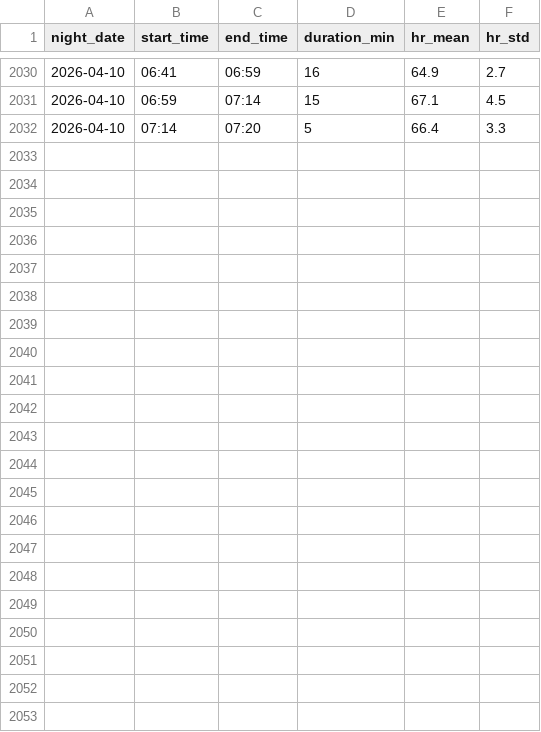
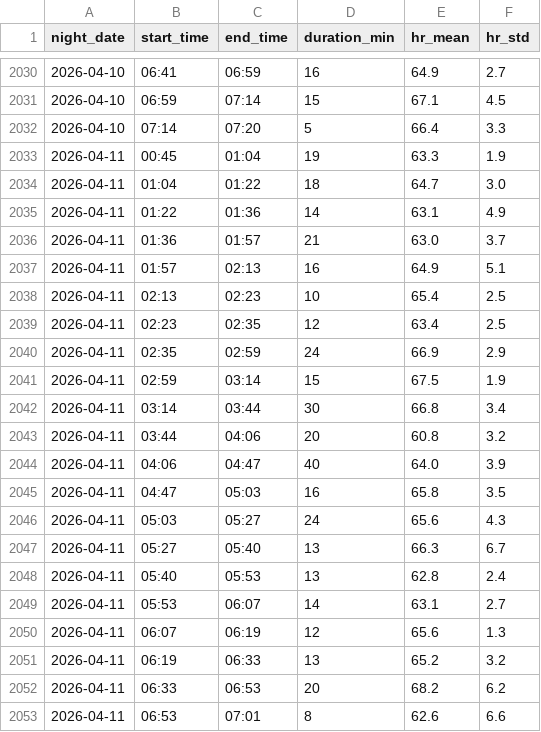
Before and after one commit to Nyanna/XY.Archive, a CSV file: 02_pathogenese_modell/data/hrphases/phases.csv, drawn as a sheet; only a part is shown, gaps mark what is left out; the diff names each change by its address in the sheet, - before the commit and + after, or states it on an @@ line.

Commit message:
-data update

```diff
--- a/02_pathogenese_modell/data/hrphases/phases.csv
+++ b/02_pathogenese_modell/data/hrphases/phases.csv
+row 2033: 2026-04-11 | 00:45 | 01:04 | 19 | 63.3 | 1.9
+row 2034: 2026-04-11 | 01:04 | 01:22 | 18 | 64.7 | 3.0
+row 2035: 2026-04-11 | 01:22 | 01:36 | 14 | 63.1 | 4.9
+row 2036: 2026-04-11 | 01:36 | 01:57 | 21 | 63.0 | 3.7
+row 2037: 2026-04-11 | 01:57 | 02:13 | 16 | 64.9 | 5.1
+row 2038: 2026-04-11 | 02:13 | 02:23 | 10 | 65.4 | 2.5
+row 2039: 2026-04-11 | 02:23 | 02:35 | 12 | 63.4 | 2.5
+row 2040: 2026-04-11 | 02:35 | 02:59 | 24 | 66.9 | 2.9
+row 2041: 2026-04-11 | 02:59 | 03:14 | 15 | 67.5 | 1.9
+row 2042: 2026-04-11 | 03:14 | 03:44 | 30 | 66.8 | 3.4
+row 2043: 2026-04-11 | 03:44 | 04:06 | 20 | 60.8 | 3.2
+row 2044: 2026-04-11 | 04:06 | 04:47 | 40 | 64.0 | 3.9
+row 2045: 2026-04-11 | 04:47 | 05:03 | 16 | 65.8 | 3.5
+row 2046: 2026-04-11 | 05:03 | 05:27 | 24 | 65.6 | 4.3
+row 2047: 2026-04-11 | 05:27 | 05:40 | 13 | 66.3 | 6.7
+row 2048: 2026-04-11 | 05:40 | 05:53 | 13 | 62.8 | 2.4
+row 2049: 2026-04-11 | 05:53 | 06:07 | 14 | 63.1 | 2.7
+row 2050: 2026-04-11 | 06:07 | 06:19 | 12 | 65.6 | 1.3
+row 2051: 2026-04-11 | 06:19 | 06:33 | 13 | 65.2 | 3.2
+row 2052: 2026-04-11 | 06:33 | 06:53 | 20 | 68.2 | 6.2
+row 2053: 2026-04-11 | 06:53 | 07:01 | 8 | 62.6 | 6.6
```
Also changed, not shown: 02_pathogenese_modell/data/hrphases/nadirs.csv, 02_pathogenese_modell/data/hrphases/plateaus.csv, 28 other files.
